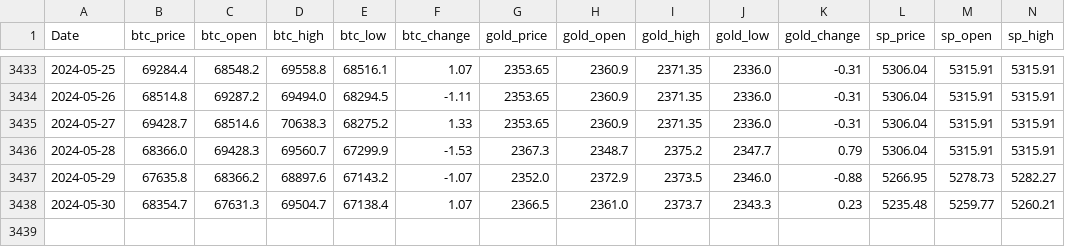
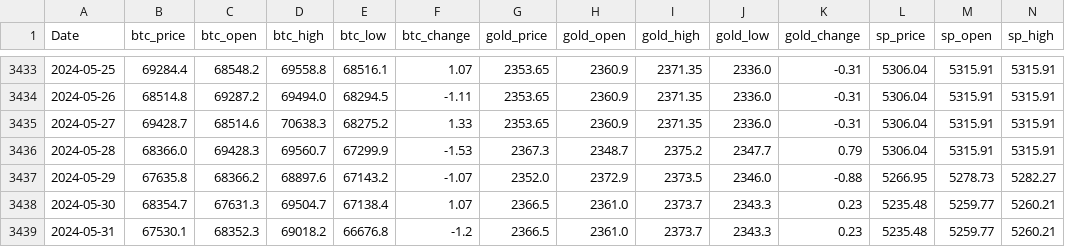
Before and after one commit to kasun98/NeuronBit_crewAI, a CSV file: data/processed_datav2.csv, drawn as a sheet; only a part is shown, gaps mark what is left out; rows hold the shown columns only; the diff names each change by its address in the sheet, - before the commit and + after, or states it on an @@ line.

```diff
--- a/data/processed_datav2.csv
+++ b/data/processed_datav2.csv
+row 3439: 2024-05-31 | 67530.1 | 68352.3 | 69018.2 | 66676.8 | -1.2 | 2366.5 | 2361.0 | 2373.7 | 2343.3 | 0.23 | 5235.48 | 5259.77 | 5260.21
```
Also changed, not shown: data/bitcoin.csv, data/predicted_results.csv, 4 other files.
